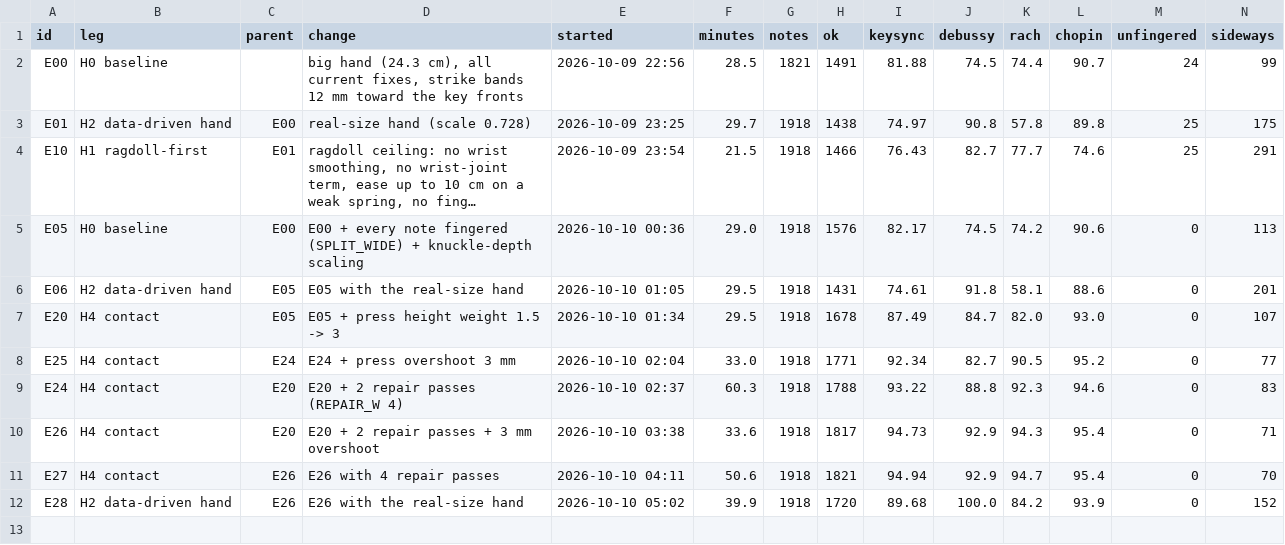
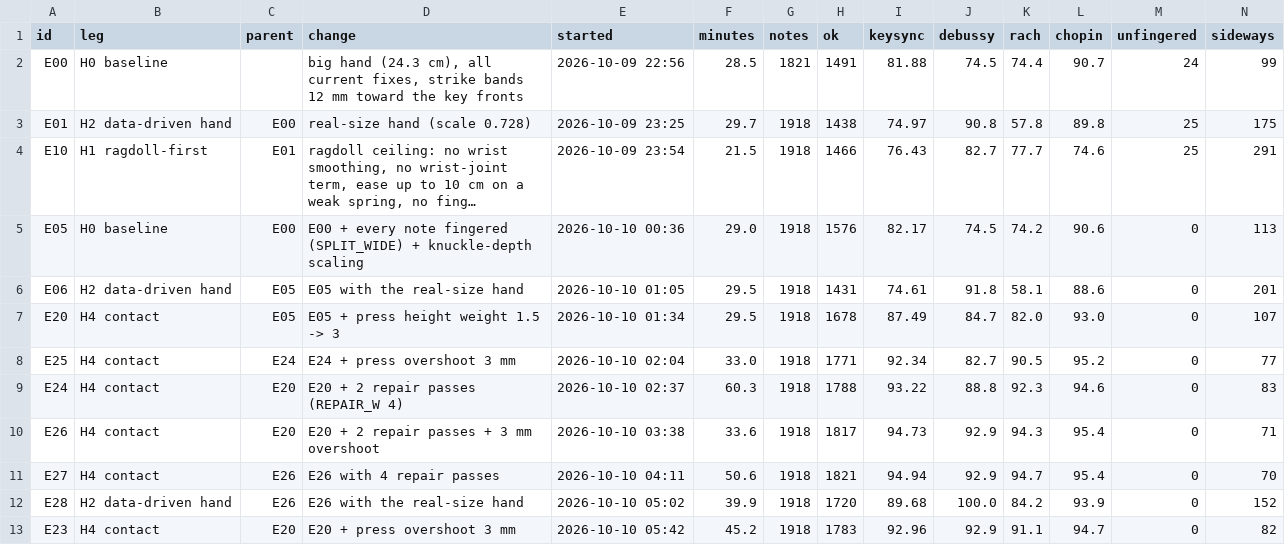
Before and after one commit to newjordan/h3_band_TFCV, a CSV file: lab/results.csv, drawn as a sheet; only a part is shown; long unchanged cells end in …; rows hold the shown columns only; the diff names each change by its address in the sheet, - before the commit and + after, or states it on an @@ line.

```diff
--- a/lab/results.csv
+++ b/lab/results.csv
+row 13: E23 | H4 contact | E20 | E20 + press overshoot 3 mm | 2026-10-10 05:42 | 45.2 | 1918 | 1783 | 92.96 | 92.9 | 91.1 | 94.7 | 0 | 82
```
Also changed, not shown: 20 other files.
